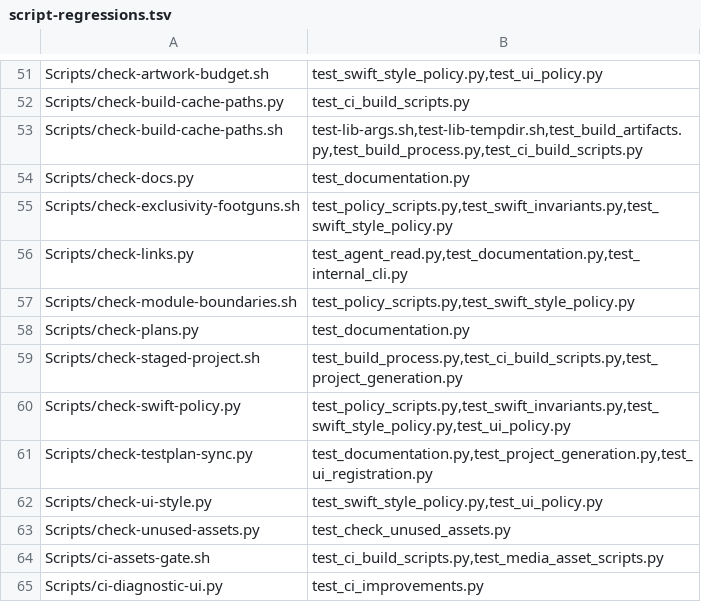
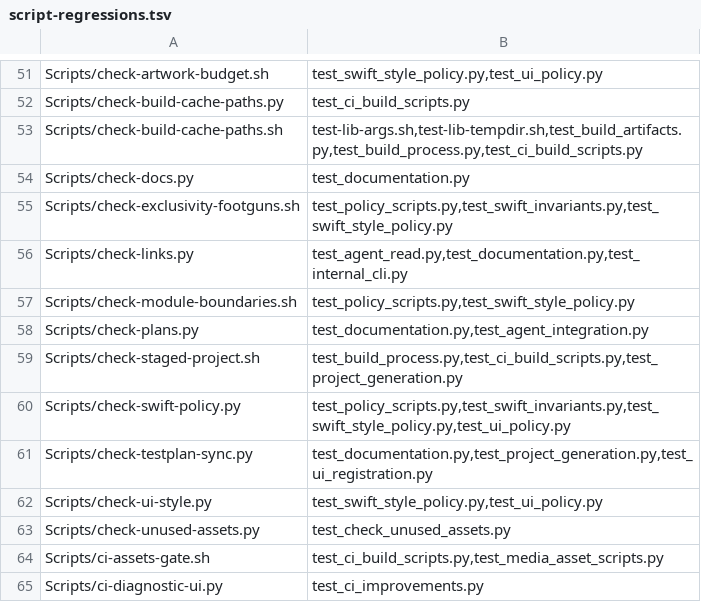
Before and after one commit to Talyen/Trinket, a TSV file: Scripts/config/script-regressions.tsv, drawn as a sheet; only a part is shown, gaps mark what is left out.

Commit message:
docs: simplify guidance and preserve unfinished plans
- Consolidate workflow, ownership and catalog references.
- Condense plan history while retaining blockers, safeguards and evidence.
- Add explicit plan retention to locked integration with regression coverage.

```diff
--- a/Scripts/config/script-regressions.tsv
+++ b/Scripts/config/script-regressions.tsv
@@ -57,3 +57,3 @@ Scripts/check-links.py	test_agent_read.py,test_documentation.py,test_internal_cl
 Scripts/check-module-boundaries.sh	test_policy_scripts.py,test_swift_style_policy.py
-Scripts/check-plans.py	test_documentation.py
+Scripts/check-plans.py	test_documentation.py,test_agent_integration.py
 Scripts/check-staged-project.sh	test_build_process.py,test_ci_build_scripts.py,test_project_generation.py
```
Also changed, not shown: 32 other files.
